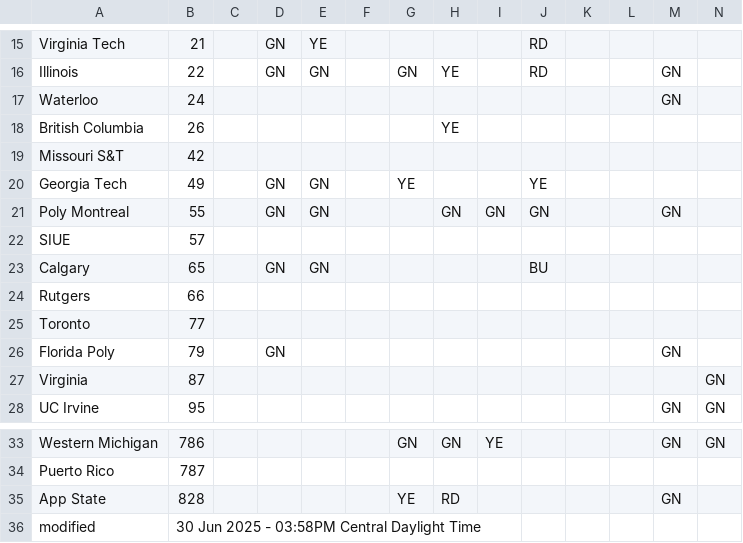
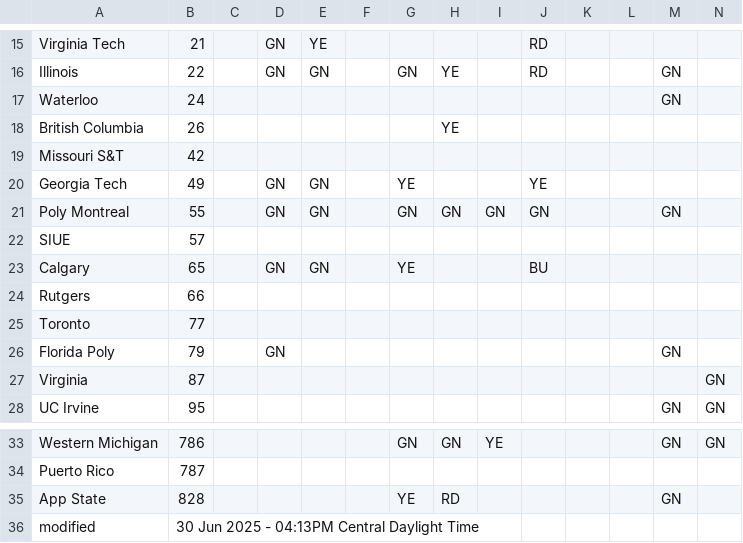
Before and after one commit to jtmullen/fsgp-2025-site, a CSV file: _data/scrutineering.csv, drawn as a sheet; only a part is shown, gaps mark what is left out.

```diff
--- a/_data/scrutineering.csv
+++ b/_data/scrutineering.csv
@@ -20,5 +20,5 @@ Missouri S&T,42,,,,,,,,,,,,
 Georgia Tech,49,,GN,GN,,YE,,,YE,,,,
-Poly Montreal,55,,GN,GN,,,GN,GN,GN,,,GN,
+Poly Montreal,55,,GN,GN,,GN,GN,GN,GN,,,GN,
 SIUE,57,,,,,,,,,,,,
-Calgary,65,,GN,GN,,,,,BU,,,,
+Calgary,65,,GN,GN,,YE,,,BU,,,,
 Rutgers,66,,,,,,,,,,,,
@@ -35,2 +35,2 @@ Puerto Rico,787,,,,,,,,,,,,
 App State,828,,,,,YE,RD,,,,,GN,
-modified,30 Jun 2025 - 03:58PM Central Daylight Time,,,,,,,,,,,
+modified,30 Jun 2025 - 04:13PM Central Daylight Time,,,,,,,,,,,
```
